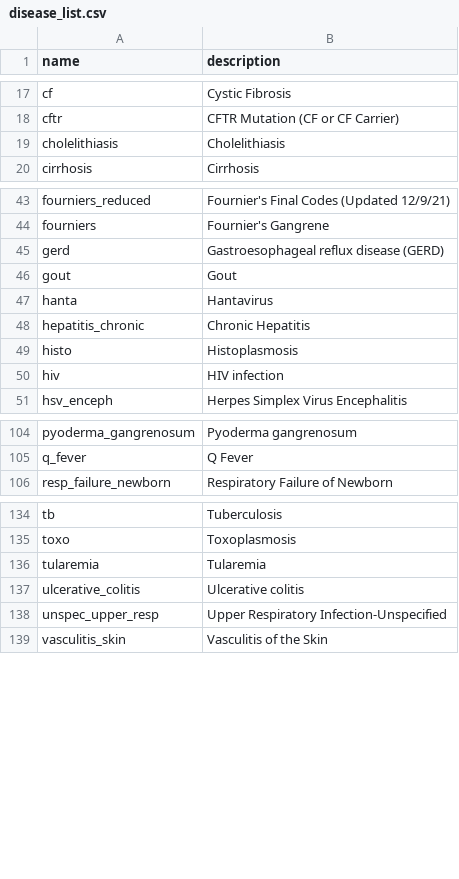
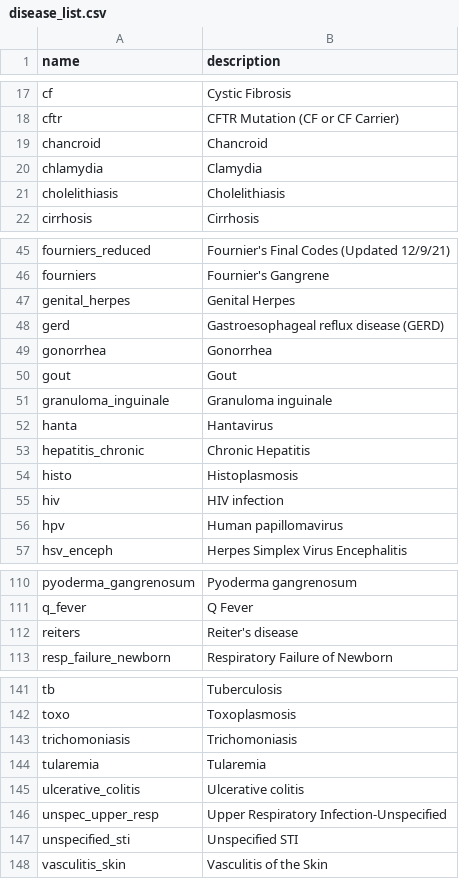
Before and after one commit to aarmiller/codeBuildr, a CSV file: inst/extdata/disease_list.csv, drawn as a sheet; only a part is shown, gaps mark what is left out.

```diff
--- a/inst/extdata/disease_list.csv
+++ b/inst/extdata/disease_list.csv
@@ -18,2 +18,4 @@ cf,Cystic Fibrosis
 cftr,CFTR Mutation (CF or CF Carrier)
+chancroid,Chancroid
+chlamydia,Clamydia
 cholelithiasis,Cholelithiasis
@@ -44,4 +46,7 @@ fourniers_reduced,Fournier's Final Codes (Updated 12/9/21)
 fourniers,Fournier's Gangrene
+genital_herpes,Genital Herpes
 gerd,Gastroesophageal reflux disease (GERD)
+gonorrhea,Gonorrhea
 gout,Gout
+granuloma_inguinale,Granuloma inguinale
 hanta,Hantavirus
@@ -50,2 +55,3 @@ histo,Histoplasmosis
 hiv,HIV infection
+hpv,Human papillomavirus
 hsv_enceph,Herpes Simplex Virus Encephalitis
@@ -105,2 +111,3 @@ pyoderma_gangrenosum,Pyoderma gangrenosum
 q_fever,Q Fever
+reiters,Reiter's disease
 resp_failure_newborn,Respiratory Failure of Newborn
@@ -135,2 +142,3 @@ tb,Tuberculosis
 toxo,Toxoplasmosis
+trichomoniasis,Trichomoniasis
 tularemia,Tularemia
@@ -138,2 +146,3 @@ ulcerative_colitis,Ulcerative colitis
 unspec_upper_resp,Upper Respiratory Infection-Unspecified
+unspecified_sti,Unspecified STI
 vasculitis_skin,Vasculitis of the Skin
```
Also changed, not shown: 18 other files.
